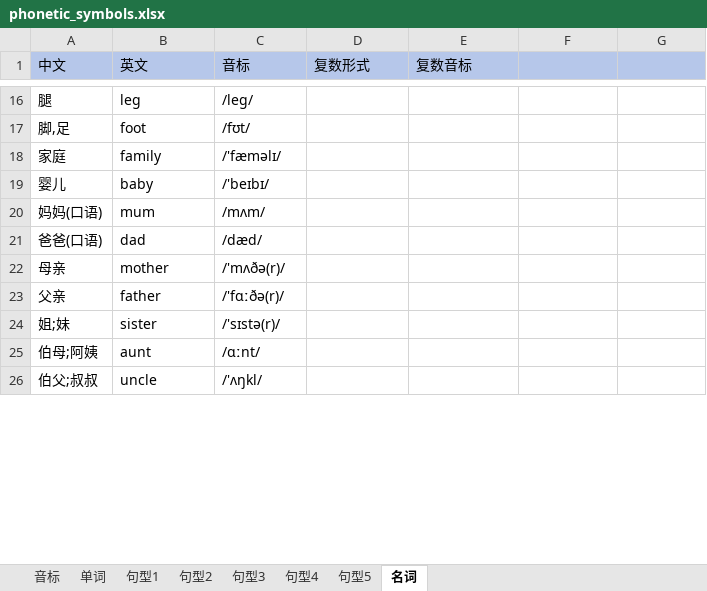
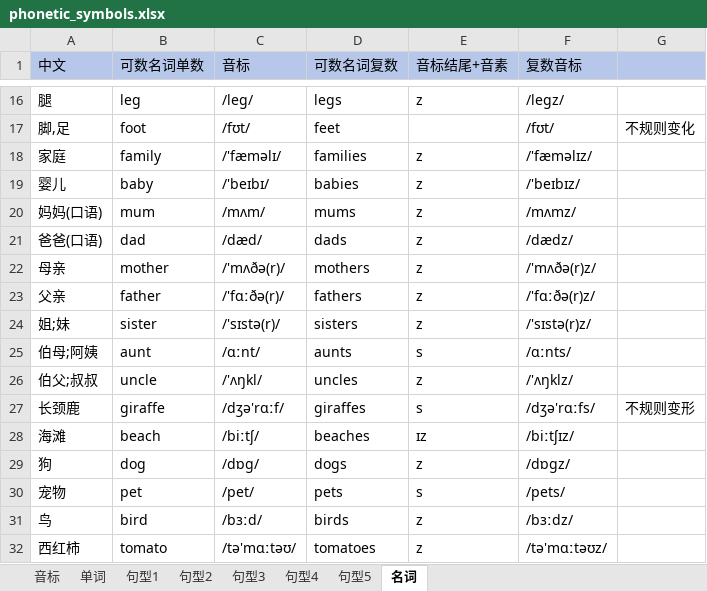
Before and after one commit to huiyistudio/English_course, an Excel workbook: phonetic_symbols.xlsx, sheet 名词, drawn as a sheet; only a part is shown, gaps mark what is left out; values as stored, in another font and other column widths than the file's, no borders; the diff covers the shown part only; the diff names each change by its address in the sheet, - before the commit and + after, or states it on an @@ line.

```diff
--- a/phonetic_symbols.xlsx (sheet 名词)
+++ b/phonetic_symbols.xlsx (sheet 名词)
-B1: 英文
+B1: 可数名词单数
-D1: 复数形式
+D1: 可数名词复数
-E1: 复数音标
+E1: 音标结尾+音素
-F1: (empty)
+F1: 复数音标
-D16 (可数名词复数): (empty)
+D16 (可数名词复数): legs
-E16 (音标结尾+音素): (empty)
+E16 (音标结尾+音素): z
-F16 (复数音标): (empty)
+F16 (复数音标): /legz/
-D17 (可数名词复数): (empty)
+D17 (可数名词复数): feet
-F17 (复数音标): (empty)
+F17 (复数音标): /fʊt/
-G17: (empty)
+G17: 不规则变化
-D18 (可数名词复数): (empty)
+D18 (可数名词复数): families
-E18:E24 (音标结尾+音素): (empty)
+E18:E24 (音标结尾+音素): z
-F18 (复数音标): (empty)
+F18 (复数音标): /'fæməlɪz/
-D19 (可数名词复数): (empty)
+D19 (可数名词复数): babies
-F19 (复数音标): (empty)
+F19 (复数音标): /'beɪbɪz/
-D20 (可数名词复数): (empty)
+D20 (可数名词复数): mums
-F20 (复数音标): (empty)
+F20 (复数音标): /mʌmz/
-D21 (可数名词复数): (empty)
+D21 (可数名词复数): dads
-F21 (复数音标): (empty)
+F21 (复数音标): /dædz/
-D22 (可数名词复数): (empty)
+D22 (可数名词复数): mothers
-F22 (复数音标): (empty)
+F22 (复数音标): /'mʌðə(r)z/
-D23 (可数名词复数): (empty)
+D23 (可数名词复数): fathers
-F23 (复数音标): (empty)
+F23 (复数音标): /'fɑːðə(r)z/
-D24 (可数名词复数): (empty)
+D24 (可数名词复数): sisters
-F24 (复数音标): (empty)
+F24 (复数音标): /'sɪstə(r)z/
-D25 (可数名词复数): (empty)
+D25 (可数名词复数): aunts
-E25 (音标结尾+音素): (empty)
+E25 (音标结尾+音素): s
-F25 (复数音标): (empty)
+F25 (复数音标): /ɑːnts/
-D26 (可数名词复数): (empty)
+D26 (可数名词复数): uncles
-E26 (音标结尾+音素): (empty)
+E26 (音标结尾+音素): z
-F26 (复数音标): (empty)
+F26 (复数音标): /'ʌŋklz/
+row 27: 长颈鹿 | giraffe | /dʒə'rɑːf/ | giraffes | s | /dʒə'rɑːfs/ | 不规则变形
+row 28: 海滩 | beach | /biːtʃ/ | beaches | ɪz | /biːtʃɪz/
+row 29: 狗 | dog | /dɒg/ | dogs | z | /dɒgz/
+row 30: 宠物 | pet | /pet/ | pets | s | /pets/
+row 31: 鸟 | bird | /bɜːd/ | birds | z | /bɜːdz/
+row 32: 西红柿 | tomato | /tə'mɑːtəʊ/ | tomatoes | z | /tə'mɑːtəʊz/
```
Also changed, not shown: 6 added rows, 10 removed rows, 138 edited cells and cell formats elsewhere in this sheet, sheet 音标, charts or pictures, 1 other file.
